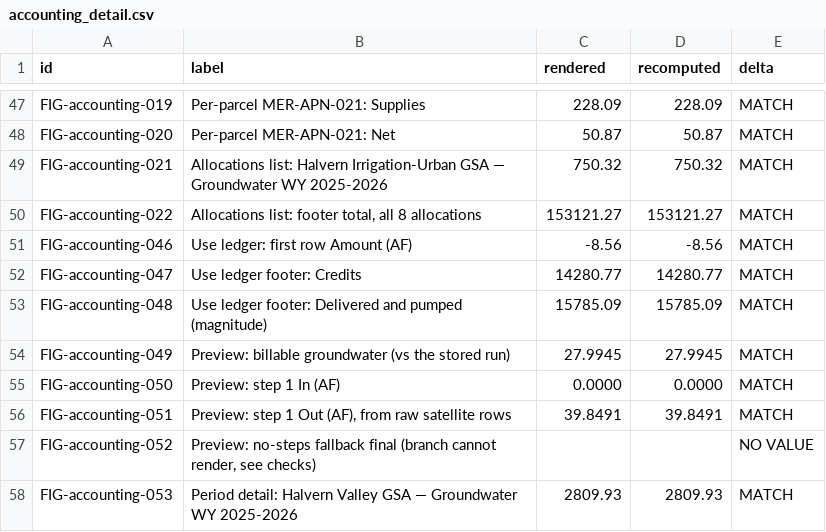
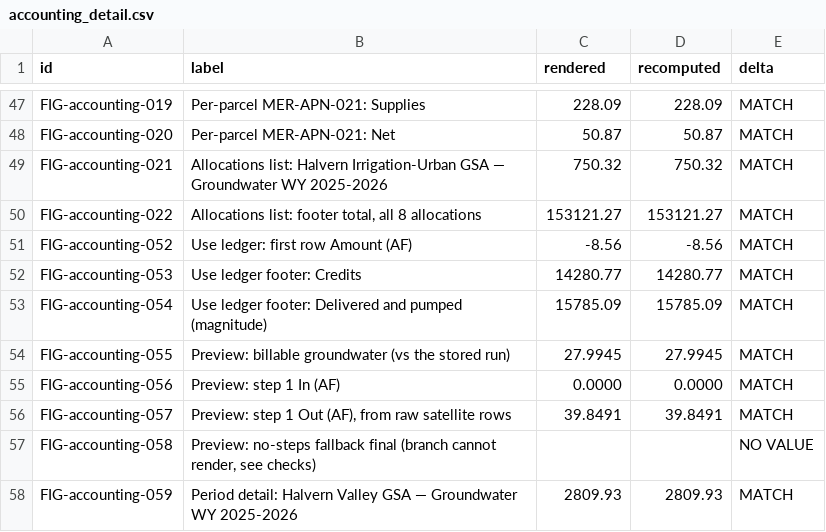
Before and after one commit to Open-H2O/openh2o, a CSV file: audit/figure_ledger/results/accounting_detail.csv, drawn as a sheet; only a part is shown, gaps mark what is left out.

Commit message:
docs(142-01): figure ledger re-numbered for the six footer sites; inventory regenerated
The accounts footer adds six floatformat sites (FIG-accounting-037..042), each
rendering the same context value as a panel figure already traced, so the
recomputation there covers them. Figure ids number by position, so every
accounting id from 029 on moved; audit/figure_ledger/remap_ids.py paired the
k-th occurrence per template (102 pairs, the six panel figures paired by hand as
first occurrences, 25 ids renumbered) and the same map was applied to the audit
working files so their records still name the site they measured. Every
dashboard row's site line and label rewritten from the regenerated inventory.
108 -> 114 figures; no number changed.

```diff
--- a/audit/figure_ledger/results/accounting_detail.csv
+++ b/audit/figure_ledger/results/accounting_detail.csv
@@ -50,9 +50,9 @@ FIG-accounting-021,Allocations list: Halvern Irrigation-Urban GSA — Groundwate
 FIG-accounting-022,"Allocations list: footer total, all 8 allocations",153121.27,153121.27,MATCH
-FIG-accounting-046,Use ledger: first row Amount (AF),-8.56,-8.56,MATCH
-FIG-accounting-047,Use ledger footer: Credits,14280.77,14280.77,MATCH
-FIG-accounting-048,Use ledger footer: Delivered and pumped (magnitude),15785.09,15785.09,MATCH
-FIG-accounting-049,Preview: billable groundwater (vs the stored run),27.9945,27.9945,MATCH
-FIG-accounting-050,Preview: step 1 In (AF),0.0000,0.0000,MATCH
-FIG-accounting-051,"Preview: step 1 Out (AF), from raw satellite rows",39.8491,39.8491,MATCH
-FIG-accounting-052,"Preview: no-steps fallback final (branch cannot render, see checks)",,,NO VALUE
-FIG-accounting-053,Period detail: Halvern Valley GSA — Groundwater WY 2025-2026,2809.93,2809.93,MATCH
+FIG-accounting-052,Use ledger: first row Amount (AF),-8.56,-8.56,MATCH
+FIG-accounting-053,Use ledger footer: Credits,14280.77,14280.77,MATCH
+FIG-accounting-054,Use ledger footer: Delivered and pumped (magnitude),15785.09,15785.09,MATCH
+FIG-accounting-055,Preview: billable groundwater (vs the stored run),27.9945,27.9945,MATCH
+FIG-accounting-056,Preview: step 1 In (AF),0.0000,0.0000,MATCH
+FIG-accounting-057,"Preview: step 1 Out (AF), from raw satellite rows",39.8491,39.8491,MATCH
+FIG-accounting-058,"Preview: no-steps fallback final (branch cannot render, see checks)",,,NO VALUE
+FIG-accounting-059,Period detail: Halvern Valley GSA — Groundwater WY 2025-2026,2809.93,2809.93,MATCH
```
Also changed, not shown: audit/figure_ledger/results/accounting_dashboard.csv, audit/figure_ledger/results/accounting_unmet_demand.csv, 20 other files.
